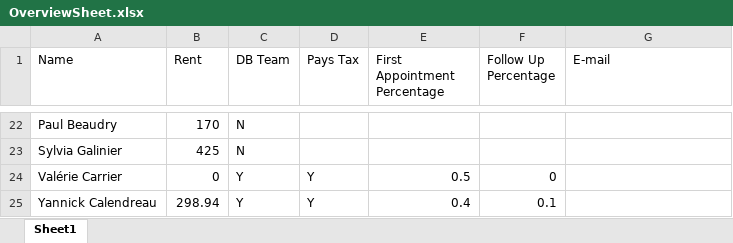
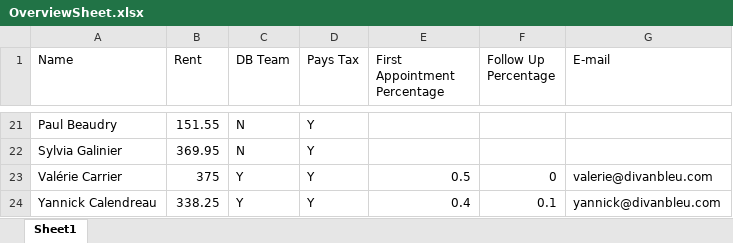
Before and after one commit to Dawson557/Automatic_PDF_Invoicing, an Excel workbook: OverviewSheet.xlsx, sheet Sheet1, drawn as a sheet; only a part is shown, gaps mark what is left out; values as stored, in another font and other column widths than the file's, no borders; addresses are those after the commit; the diff covers the shown part only; the diff names each change by its address in the sheet, - before the commit and + after, or states it on an @@ line.

Commit message:
Added full rent feature

```diff
--- a/OverviewSheet.xlsx (sheet Sheet1)
+++ b/OverviewSheet.xlsx (sheet Sheet1)
-B21 (Rent): 170
+B21 (Rent): 151.55
-D21:D22 (Pays Tax): (empty)
+D21:D22 (Pays Tax): Y
-B22 (Rent): 425
+B22 (Rent): 369.95
-B23 (Rent): 0
+B23 (Rent): 375
-G23 (E-mail): (empty)
+G23 (E-mail): valerie@divanbleu.com
-B24 (Rent): 298.94
+B24 (Rent): 338.25
-G24 (E-mail): (empty)
+G24 (E-mail): yannick@divanbleu.com
```
Also changed, not shown: 1 removed row and 36 edited cells elsewhere in this sheet, ClientRevenueReportList.xlsx, 5 other files.
